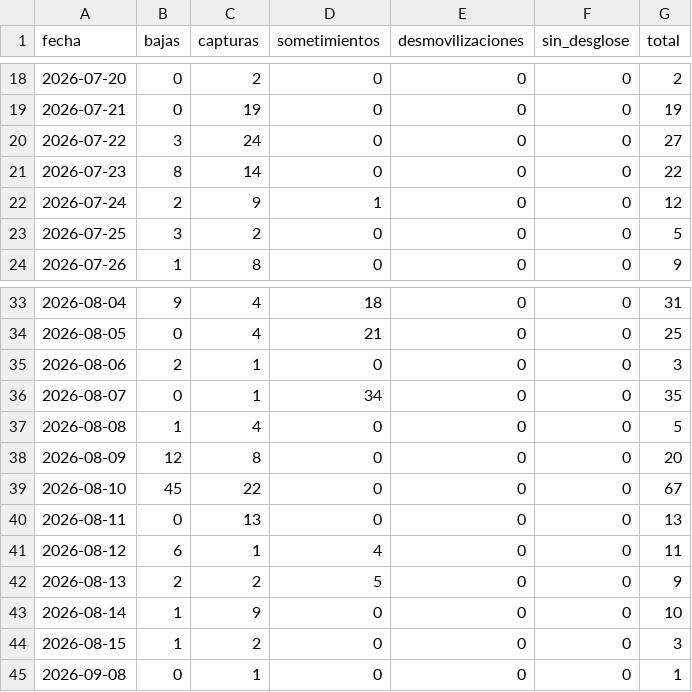
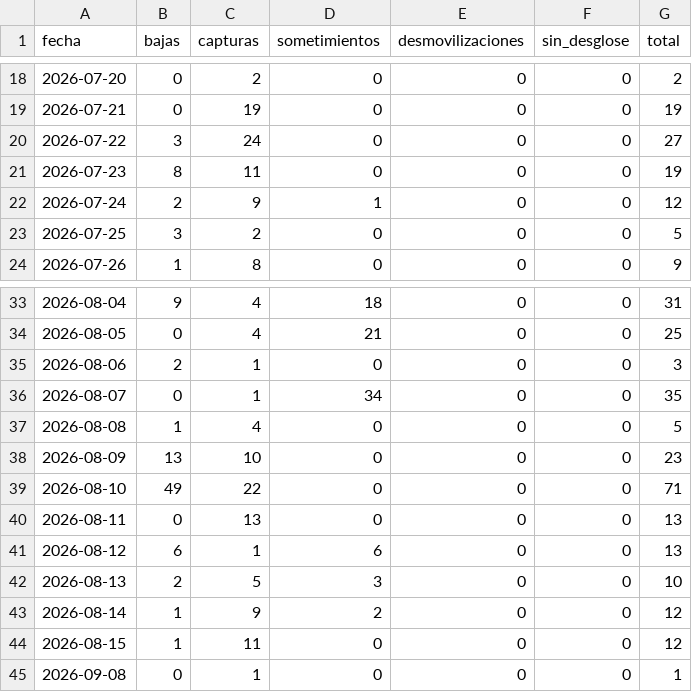
Before and after one commit to partecolombia/partecolombia-datos, a CSV file: data/serie_diaria.csv, drawn as a sheet; only a part is shown, gaps mark what is left out.

```diff
--- a/data/serie_diaria.csv
+++ b/data/serie_diaria.csv
@@ -20,3 +20,3 @@ fecha,bajas,capturas,sometimientos,desmovilizaciones,sin_desglose,total
 2026-07-22,3,24,0,0,0,27
-2026-07-23,8,14,0,0,0,22
+2026-07-23,8,11,0,0,0,19
 2026-07-24,2,9,1,0,0,12
@@ -37,9 +37,9 @@ fecha,bajas,capturas,sometimientos,desmovilizaciones,sin_desglose,total
 2026-08-08,1,4,0,0,0,5
-2026-08-09,12,8,0,0,0,20
-2026-08-10,45,22,0,0,0,67
+2026-08-09,13,10,0,0,0,23
+2026-08-10,49,22,0,0,0,71
 2026-08-11,0,13,0,0,0,13
-2026-08-12,6,1,4,0,0,11
-2026-08-13,2,2,5,0,0,9
-2026-08-14,1,9,0,0,0,10
-2026-08-15,1,2,0,0,0,3
+2026-08-12,6,1,6,0,0,13
+2026-08-13,2,5,3,0,0,10
+2026-08-14,1,9,2,0,0,12
+2026-08-15,1,11,0,0,0,12
 2026-09-08,0,1,0,0,0,1
```
Also changed, not shown: data/operaciones.csv, 5 other files.
